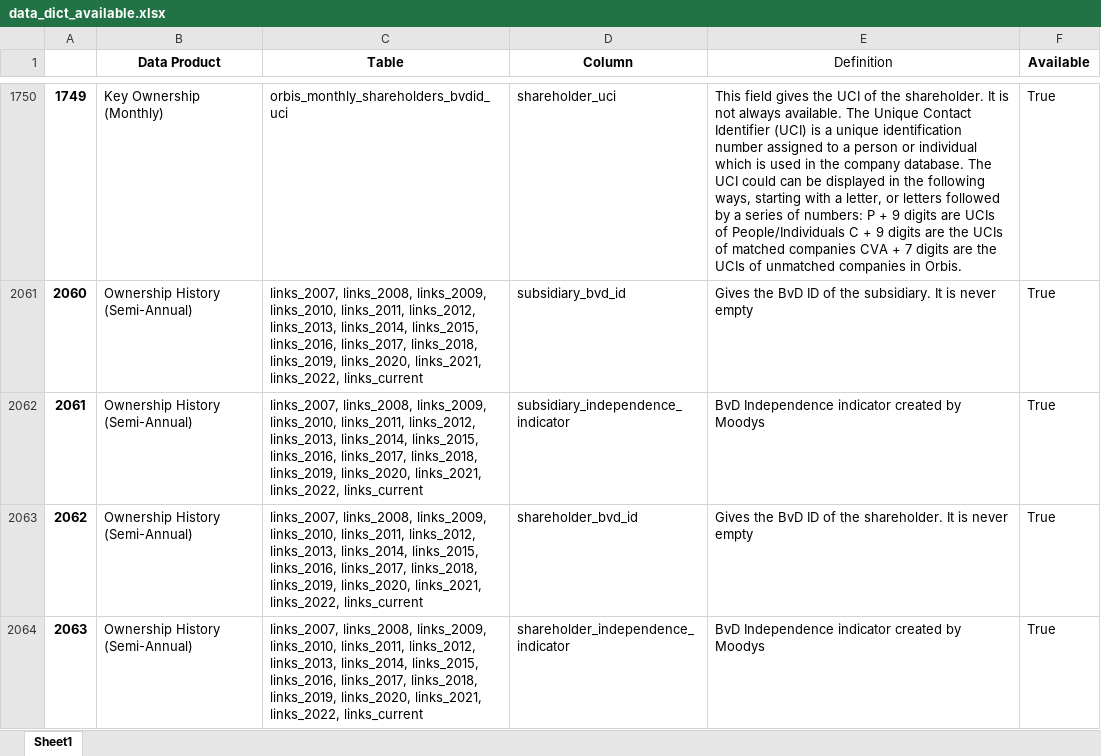
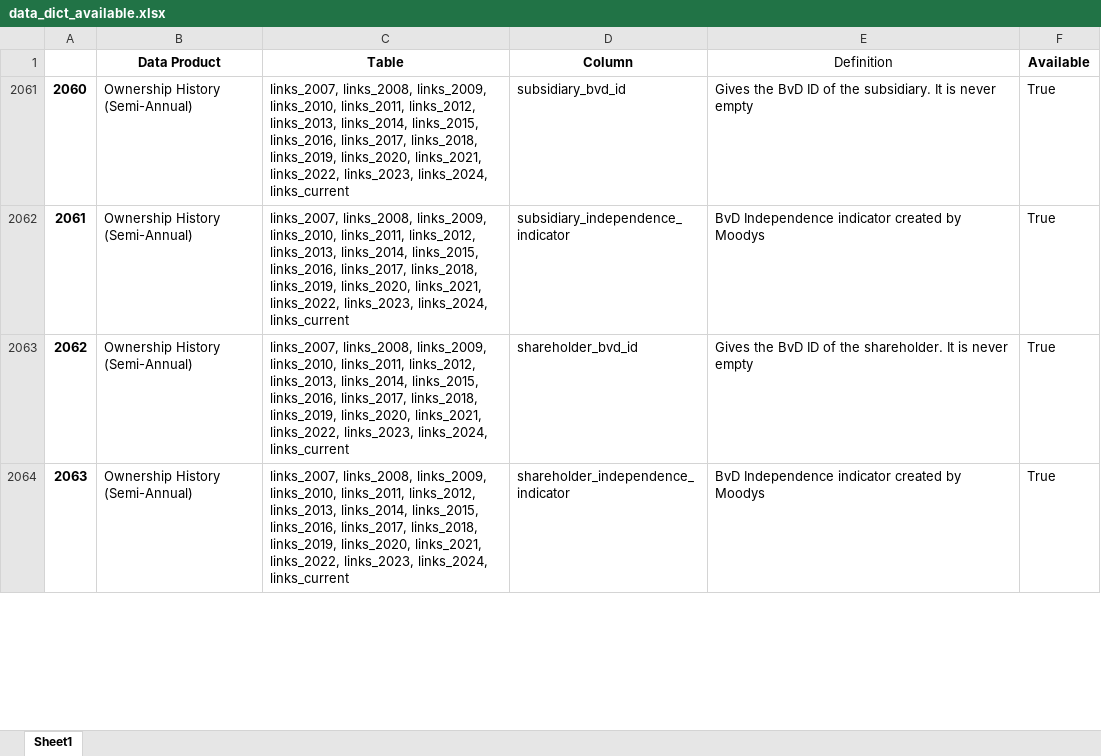
Before and after one commit to CBS-HPC/moody-s_datahub, an Excel workbook: src/moodys_datahub/data/data_dict_available.xlsx, sheet Sheet1, drawn as a sheet; only a part is shown, gaps mark what is left out; values as stored, in another font and other column widths than the file's, no borders; the diff covers the shown part only; the diff names each change by its address in the sheet, - before the commit and + after, or states it on an @@ line.

```diff
--- a/src/moodys_datahub/data/data_dict_available.xlsx (sheet Sheet1)
+++ b/src/moodys_datahub/data/data_dict_available.xlsx (sheet Sheet1)
@@ row 1750 hidden: 1749 | Key Ownership (Monthly) | orbis_monthly_shareholders_bvdid_uci | shareholder_uci | This field gives the UCI of the shareholder. It is not always available. The Unique Contact Identifier (UCI) is a unique identification number assigned to a person or individual which is used in the company database. The UCI could can be displayed in the following ways, starting with a letter, or letters followed by a series of numbers: P + 9 digits are UCIs of People/Individuals C + 9 digits are the UCIs of matched companies CVA + 7 digits are the UCIs of unmatched companies in Orbis. | True @@
-C2061:C2064 (Table): …links_2021, links_2022, links_current
+C2061:C2064 (Table): …links_2021, links_2022, links_2023, links_2024, links_current
```
Also changed, not shown: 161 hidden or unhidden rows and 14 edited cells elsewhere in this sheet, src/moodys_datahub/data/data_dict.xlsx, src/moodys_datahub/data/data_products.xlsx, 12 other files.
